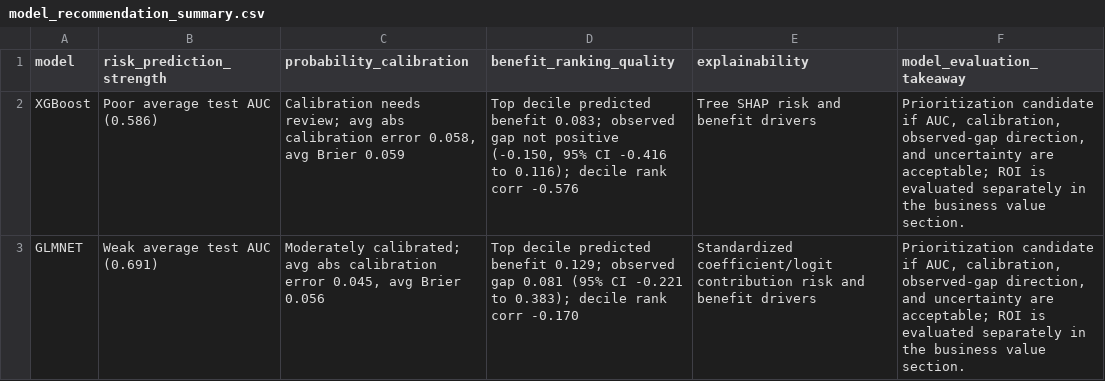
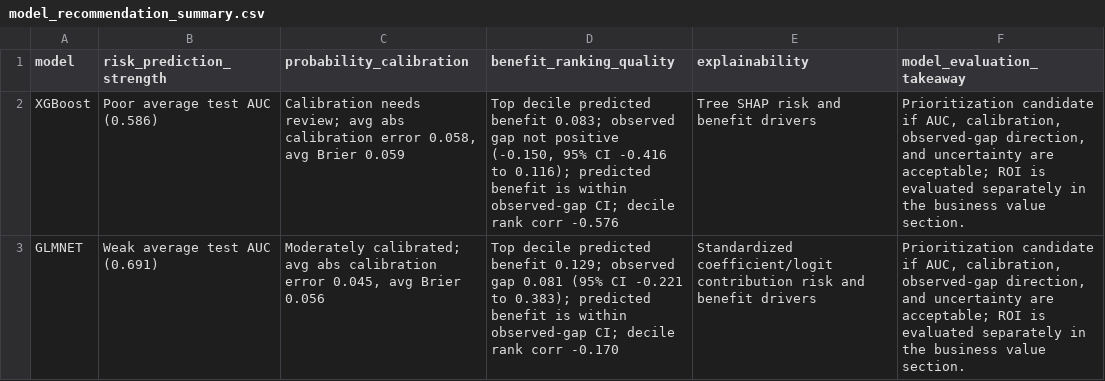
Before and after one commit to ndesai777777/prism_repo, a CSV file: Outputs/Uplift/Python/model_recommendation_summary.csv, drawn as a sheet.

```diff
--- a/Outputs/Uplift/Python/model_recommendation_summary.csv
+++ b/Outputs/Uplift/Python/model_recommendation_summary.csv
@@ -1,3 +1,3 @@
 model,risk_prediction_strength,probability_calibration,benefit_ranking_quality,explainability,model_evaluation_takeaway
-XGBoost,Poor average test AUC (0.586),"Calibration needs review; avg abs calibration error 0.058, avg Brier 0.059","Top decile predicted benefit 0.083; observed gap not positive (-0.150, 95% CI -0.416 to 0.116); decile rank corr -0.576",Tree SHAP risk and benefit drivers,"Prioritization candidate if AUC, calibration, observed-gap direction, and uncertainty are acceptable; ROI is evaluated separately in the business value section."
-GLMNET,Weak average test AUC (0.691),"Moderately calibrated; avg abs calibration error 0.045, avg Brier 0.056",Top decile predicted benefit 0.129; observed gap 0.081 (95% CI -0.221 to 0.383); decile rank corr -0.170,Standardized coefficient/logit contribution risk and benefit drivers,"Prioritization candidate if AUC, calibration, observed-gap direction, and uncertainty are acceptable; ROI is evaluated separately in the business value section."
+XGBoost,Poor average test AUC (0.586),"Calibration needs review; avg abs calibration error 0.058, avg Brier 0.059","Top decile predicted benefit 0.083; observed gap not positive (-0.150, 95% CI -0.416 to 0.116); predicted benefit is within observed-gap CI; decile rank corr -0.576",Tree SHAP risk and benefit drivers,"Prioritization candidate if AUC, calibration, observed-gap direction, and uncertainty are acceptable; ROI is evaluated separately in the business value section."
+GLMNET,Weak average test AUC (0.691),"Moderately calibrated; avg abs calibration error 0.045, avg Brier 0.056",Top decile predicted benefit 0.129; observed gap 0.081 (95% CI -0.221 to 0.383); predicted benefit is within observed-gap CI; decile rank corr -0.170,Standardized coefficient/logit contribution risk and benefit drivers,"Prioritization candidate if AUC, calibration, observed-gap direction, and uncertainty are acceptable; ROI is evaluated separately in the business value section."
```
Also changed, not shown: Outputs/Uplift/Python/GLMNet/uplift_observed_gap_by_decile.csv, Outputs/Uplift/Python/XGBoost/uplift_curve_by_decile.csv, 6 other files.
